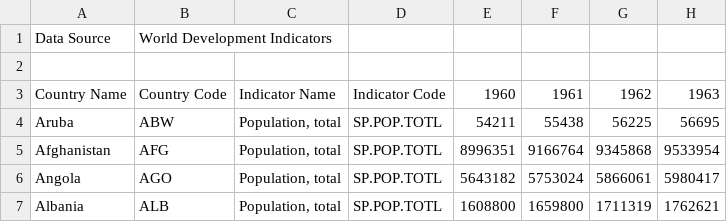
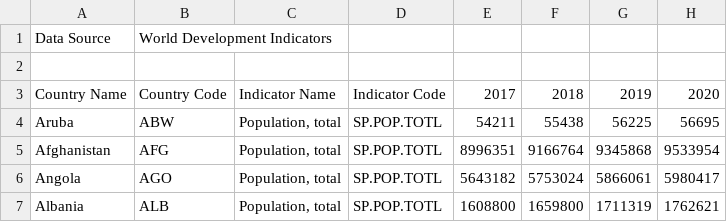
Before and after one commit to ISHWINDERGETHUB/map, a CSV file: world-population-history (2).csv, drawn as a sheet; only a part is shown.

Commit message:
Update world-population-history (2).csv

```diff
--- a/world-population-history (2).csv
+++ b/world-population-history (2).csv
@@ -2,3 +2,3 @@ Data Source,World Development Indicators,,,,,,
 
-Country Name,Country Code,Indicator Name,Indicator Code,1960,1961,1962,1963
+Country Name,Country Code,Indicator Name,Indicator Code,2017,2018,2019,2020
 Aruba,ABW,"Population, total",SP.POP.TOTL,54211,55438,56225,56695
```
